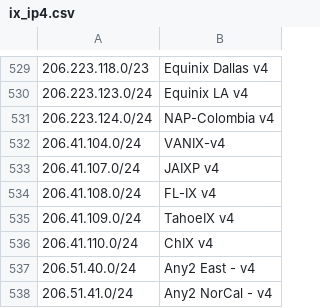
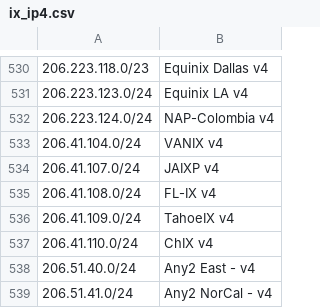
Before and after one commit to haensen/ix-networks, a CSV file: ix_ip4.csv, drawn as a sheet; only a part is shown, gaps mark what is left out; addresses are those after the commit; the diff covers the shown part only; the diff names each change by its address in the sheet, - before the commit and + after, or states it on an @@ line.

```diff
--- a/ix_ip4.csv
+++ b/ix_ip4.csv
-B533: VANIX-v4
+B533: VANIX v4
```
Also changed, not shown: 2 added rows and 5 edited cells elsewhere in this file, ix_ip6.csv.
